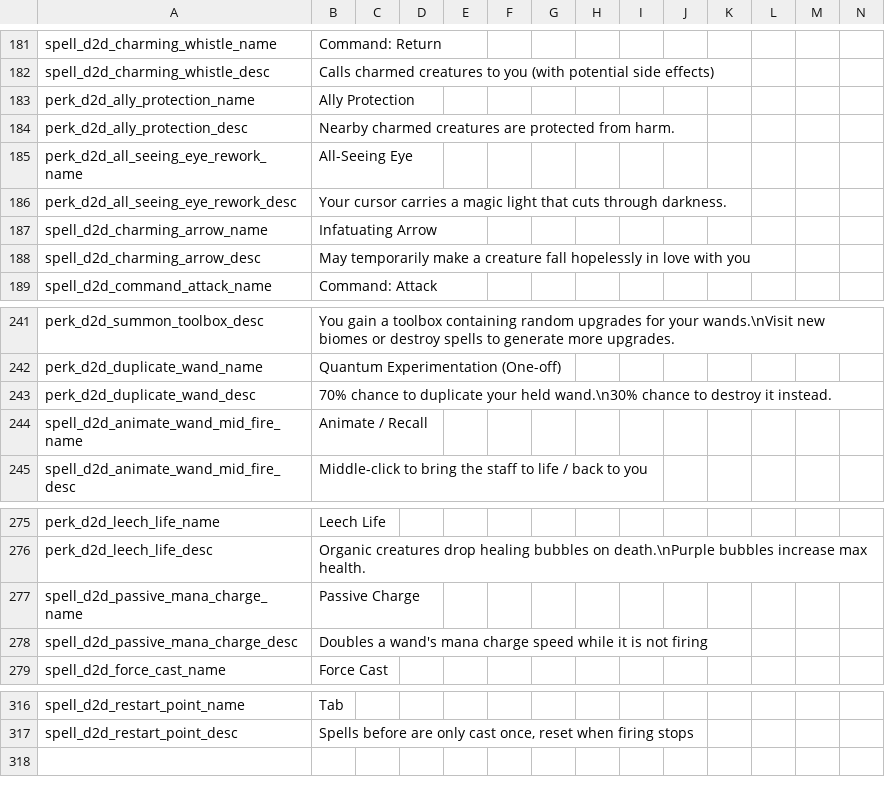
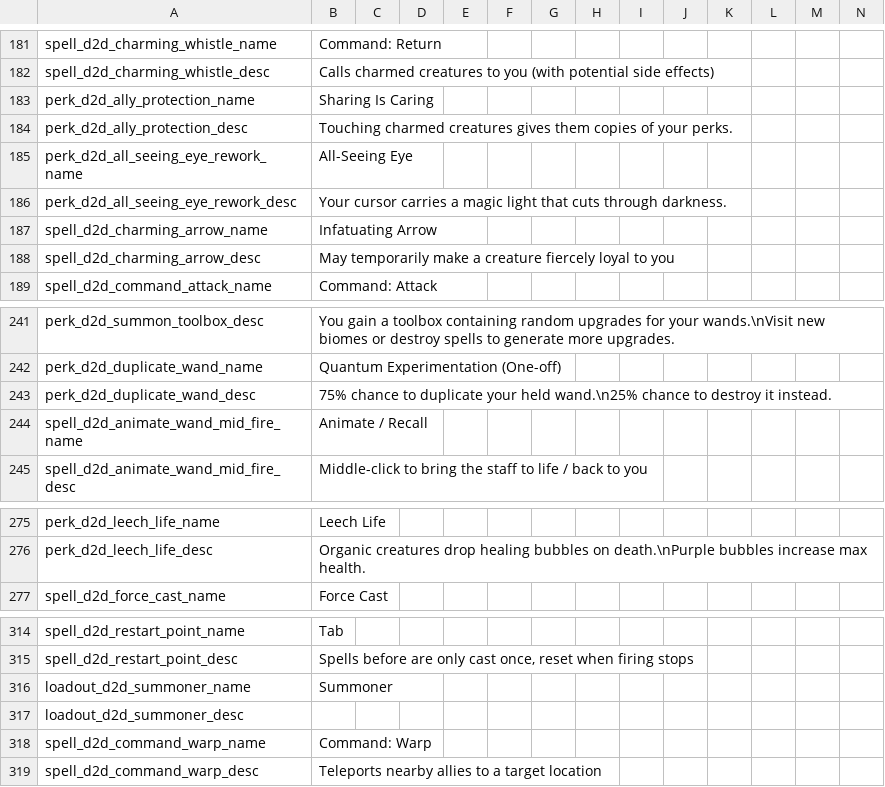
Before and after one commit to meyergames/noita-mod-d2d-content-pack, a CSV file: translations.csv, drawn as a sheet; only a part is shown, gaps mark what is left out; removed rows and columns are numbered as before the commit, all else as after; rows hold the shown columns only; the diff names each change by its address in the sheet, - before the commit and + after, or states it on an @@ line.

Commit message:
add Summoner class loadout

```diff
--- a/translations.csv
+++ b/translations.csv
-B183: Ally Protection
+B183: Sharing Is Caring
-B184: Nearby charmed creatures are protected from harm.
+B184: Touching charmed creatures gives them copies of your perks.
-B188: …a creature fall hopelessly in love with you
+B188: …a creature fiercely loyal to you
-B243: 70% chance to duplicate your held wand.\n30% chance to…
+B243: 75% chance to duplicate your held wand.\n25% chance to…
-row 277: spell_d2d_passive_mana_charge_name | Passive Charge
-row 278: spell_d2d_passive_mana_charge_desc | Doubles a wand's mana charge speed while it is not firing
+row 316: loadout_d2d_summoner_name | Summoner
+row 317: loadout_d2d_summoner_desc
+row 318: spell_d2d_command_warp_name | Command: Warp
+row 319: spell_d2d_command_warp_desc | Teleports nearby allies to a target location
```
Also changed, not shown: 22 other files.
